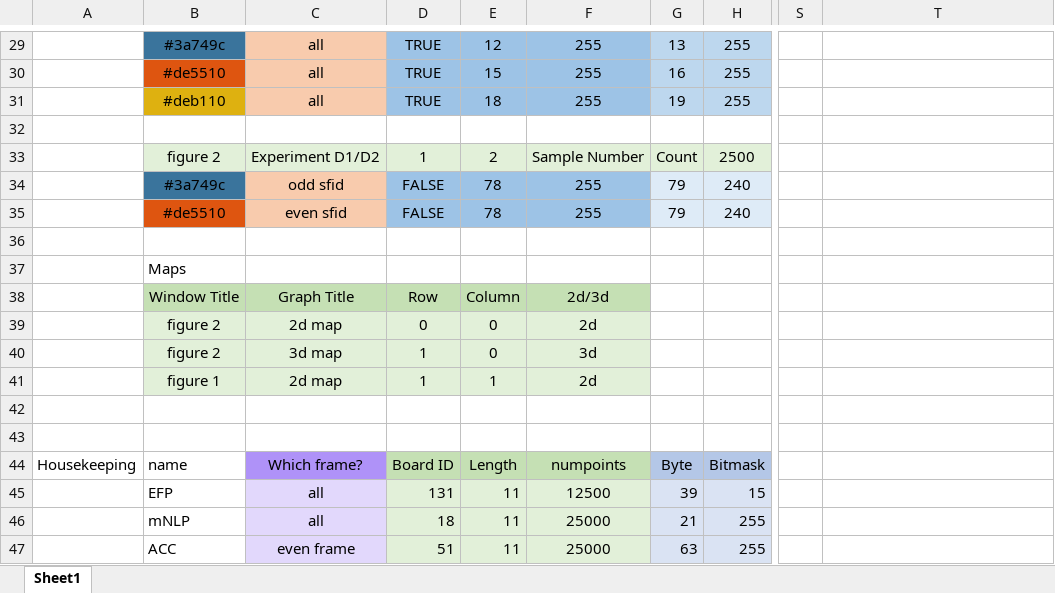
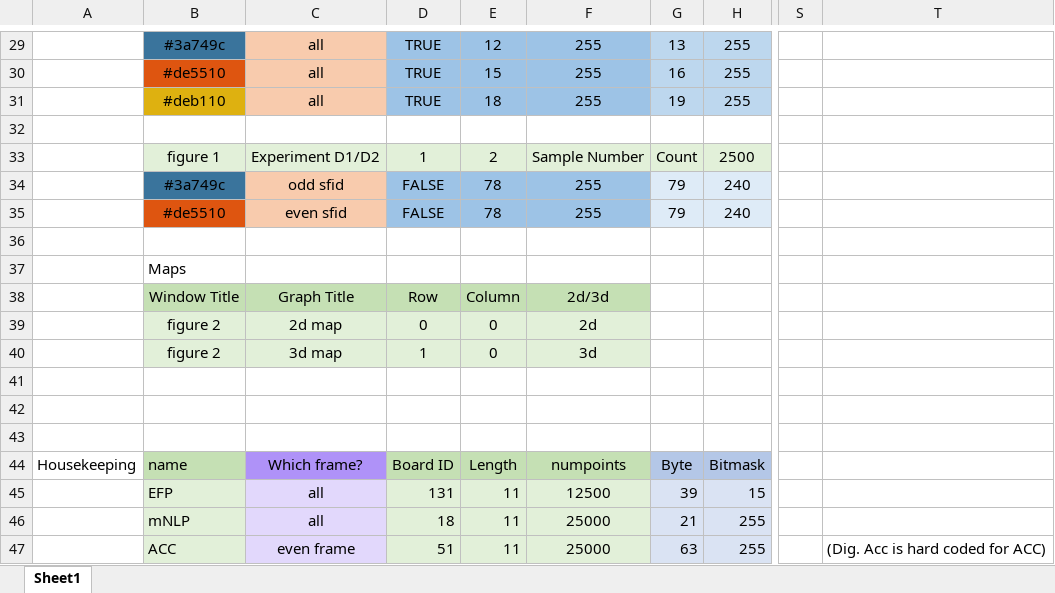
Before and after one commit to yashjain128/vortex_parser, an Excel workbook: lib/mission128(EFP).xlsx, sheet Sheet1, drawn as a sheet; only a part is shown, gaps mark what is left out; values as stored, in another font and other column widths than the file's, no borders; rows hold the shown columns only; the diff covers the shown part only; the diff names each change by its address in the sheet, - before the commit and + after, or states it on an @@ line.

```diff
--- a/lib/mission128(EFP).xlsx (sheet Sheet1)
+++ b/lib/mission128(EFP).xlsx (sheet Sheet1)
-B33: figure 2
+B33: figure 1
-row 41:  | figure 1 | 2d map | 1 | 1 | 2d
+row 41: (empty)
-B41:F41 fill: #E2F0D9
+B41:F41 fill: none
-B44 fill: none
+B44 fill: #C5E0B4
-B45:B47 fill: none
+B45:B47 fill: #E2F0D9
-T47: (empty)
+T47: (Dig. Acc is hard coded for ACC)
```
Also changed, not shown: 1 added row, 1 removed row, 17 edited cells and cell formats elsewhere in this sheet, lib/mission127(PIP).xlsx, 5 other files.
